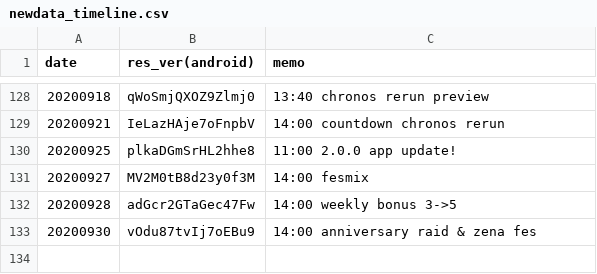
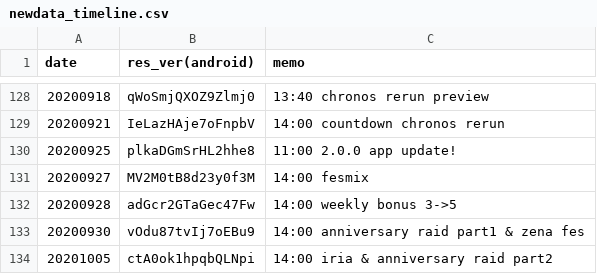
Before and after one commit to sh0wer1ee/DLScripts, a CSV file: newdata_timeline.csv, drawn as a sheet; only a part is shown, gaps mark what is left out.

```diff
--- a/newdata_timeline.csv
+++ b/newdata_timeline.csv
@@ -132,2 +132,3 @@ date,res_ver(android),memo
 20200928,adGcr2GTaGec47Fw,14:00 weekly bonus 3->5
-20200930,vOdu87tvIj7oEBu9,14:00 anniversary raid & zena fes
+20200930,vOdu87tvIj7oEBu9,14:00 anniversary raid part1 & zena fes
+20201005,ctA0ok1hpqbQLNpi,14:00 iria & anniversary raid part2
```
Also changed, not shown: 5 other files.
